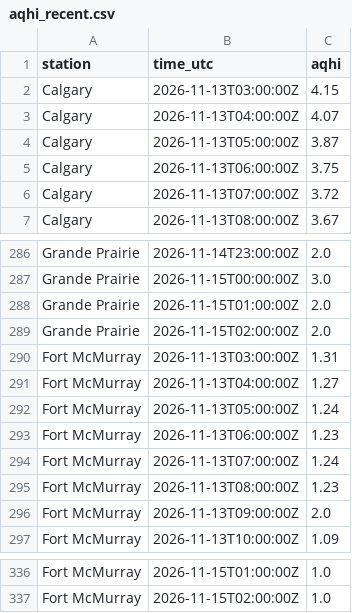
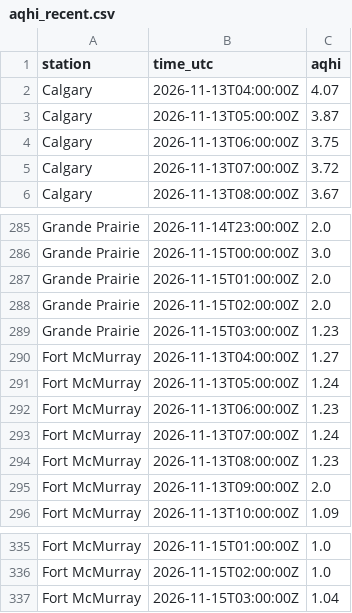
Before and after one commit to maymankhan1-web/alberta-air-quality-tracker, a CSV file: data/aqhi_recent.csv, drawn as a sheet; only a part is shown, gaps mark what is left out; removed rows and columns are numbered as before the commit, all else as after; the diff covers the shown part only; the diff names each change by its address in the sheet, - before the commit and + after, or states it on an @@ line.

```diff
--- a/data/aqhi_recent.csv
+++ b/data/aqhi_recent.csv
-row 2: Calgary | 2026-11-13T03:00:00Z | 4.15
-row 290: Fort McMurray | 2026-11-13T03:00:00Z | 1.31
+row 289: Grande Prairie | 2026-11-15T03:00:00Z | 1.23
+row 337: Fort McMurray | 2026-11-15T03:00:00Z | 1.04
```
Also changed, not shown: 5 added rows and 5 removed rows elsewhere in this file, 1 other file.
